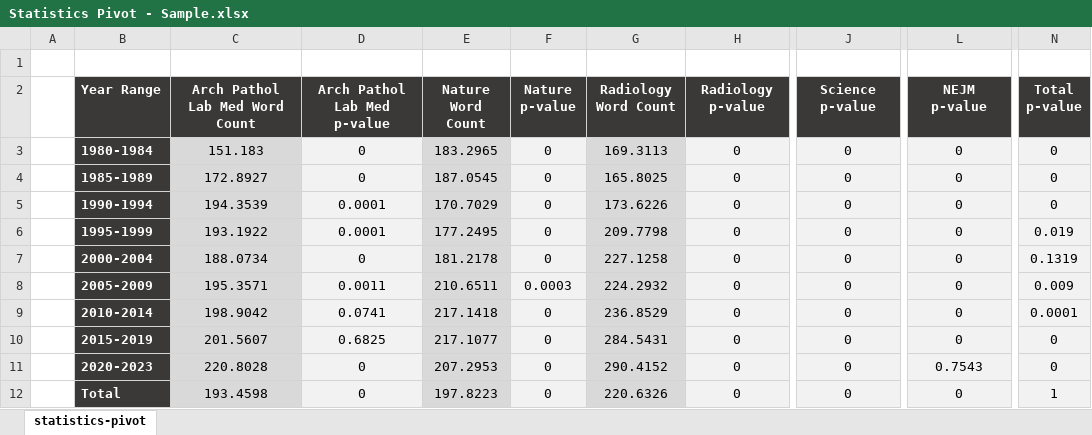
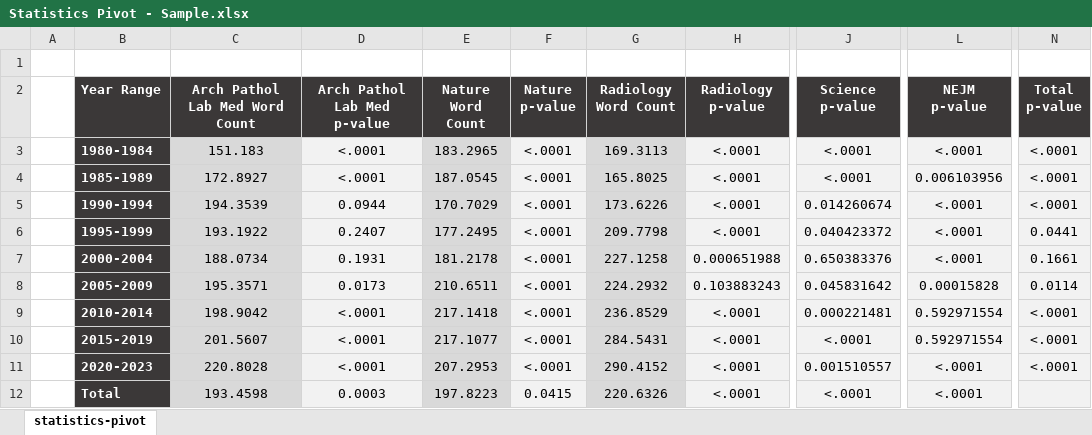
Before and after one commit to Galwort/ChatGPT-Conundrum, an Excel workbook: Tables/Formatted/Statistics Pivot - Sample.xlsx, sheet statistics-pivot, drawn as a sheet; only a part is shown, gaps mark what is left out; values as stored, in another font and other column widths than the file's, no borders; the diff names each change by its address in the sheet, - before the commit and + after, or states it on an @@ line.

Commit message:
updating stats tables

```diff
--- a/Tables/Formatted/Statistics Pivot - Sample.xlsx (sheet statistics-pivot)
+++ b/Tables/Formatted/Statistics Pivot - Sample.xlsx (sheet statistics-pivot)
-D3:D4 (Arch Pathol Lab Med p-value): 0
+D3:D4 (Arch Pathol Lab Med p-value): <.0001
-F3:F7 (Nature p-value): 0
+F3:F7 (Nature p-value): <.0001
-H3:H6 (Radiology p-value): 0
+H3:H6 (Radiology p-value): <.0001
-J3:J4 (Science p-value): 0
+J3:J4 (Science p-value): <.0001
-L3 (NEJM p-value): 0
+L3 (NEJM p-value): <.0001
-N3:N5 (Total p-value): 0
+N3:N5 (Total p-value): <.0001
-L4 (NEJM p-value): 0
+L4 (NEJM p-value): 0.006103956
-D5 (Arch Pathol Lab Med p-value): 0.0001
+D5 (Arch Pathol Lab Med p-value): 0.0944
-J5 (Science p-value): 0
+J5 (Science p-value): 0.014260674
-L5:L7 (NEJM p-value): 0
+L5:L7 (NEJM p-value): <.0001
-D6 (Arch Pathol Lab Med p-value): 0.0001
+D6 (Arch Pathol Lab Med p-value): 0.2407
-J6 (Science p-value): 0
+J6 (Science p-value): 0.040423372
-N6 (Total p-value): 0.019
+N6 (Total p-value): 0.0441
-D7 (Arch Pathol Lab Med p-value): 0
+D7 (Arch Pathol Lab Med p-value): 0.1931
-H7 (Radiology p-value): 0
+H7 (Radiology p-value): 0.000651988
-J7 (Science p-value): 0
+J7 (Science p-value): 0.650383376
-N7 (Total p-value): 0.1319
+N7 (Total p-value): 0.1661
-D8 (Arch Pathol Lab Med p-value): 0.0011
+D8 (Arch Pathol Lab Med p-value): 0.0173
-F8 (Nature p-value): 0.0003
+F8 (Nature p-value): <.0001
-H8 (Radiology p-value): 0
+H8 (Radiology p-value): 0.103883243
-J8 (Science p-value): 0
+J8 (Science p-value): 0.045831642
-L8 (NEJM p-value): 0
+L8 (NEJM p-value): 0.00015828
-N8 (Total p-value): 0.009
+N8 (Total p-value): 0.0114
-D9 (Arch Pathol Lab Med p-value): 0.0741
+D9 (Arch Pathol Lab Med p-value): <.0001
-F9:F11 (Nature p-value): 0
+F9:F11 (Nature p-value): <.0001
-H9:H12 (Radiology p-value): 0
+H9:H12 (Radiology p-value): <.0001
-J9 (Science p-value): 0
+J9 (Science p-value): 0.000221481
-L9:L10 (NEJM p-value): 0
+L9:L10 (NEJM p-value): 0.592971554
-N9 (Total p-value): 0.0001
+N9 (Total p-value): <.0001
-D10 (Arch Pathol Lab Med p-value): 0.6825
+D10 (Arch Pathol Lab Med p-value): <.0001
-J10 (Science p-value): 0
+J10 (Science p-value): <.0001
-N10:N11 (Total p-value): 0
+N10:N11 (Total p-value): <.0001
-D11 (Arch Pathol Lab Med p-value): 0
+D11 (Arch Pathol Lab Med p-value): <.0001
-J11 (Science p-value): 0
+J11 (Science p-value): 0.001510557
-L11 (NEJM p-value): 0.7543
+L11 (NEJM p-value): <.0001
-D12 (Arch Pathol Lab Med p-value): 0
+D12 (Arch Pathol Lab Med p-value): 0.0003
-F12 (Nature p-value): 0
+F12 (Nature p-value): 0.0415
-J12 (Science p-value): 0
+J12 (Science p-value): <.0001
-L12 (NEJM p-value): 0
+L12 (NEJM p-value): <.0001
-N12 (Total p-value): 1
+N12 (Total p-value): (empty)
```
Also changed, not shown: 3 other files.
